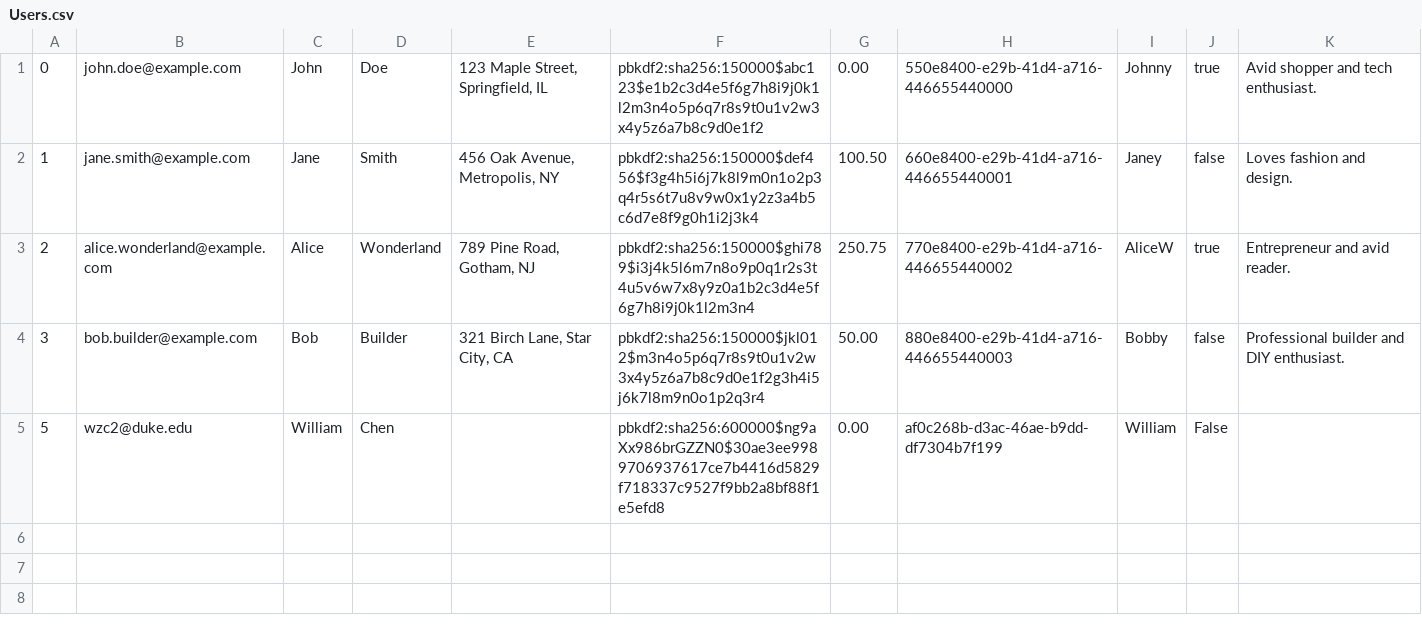
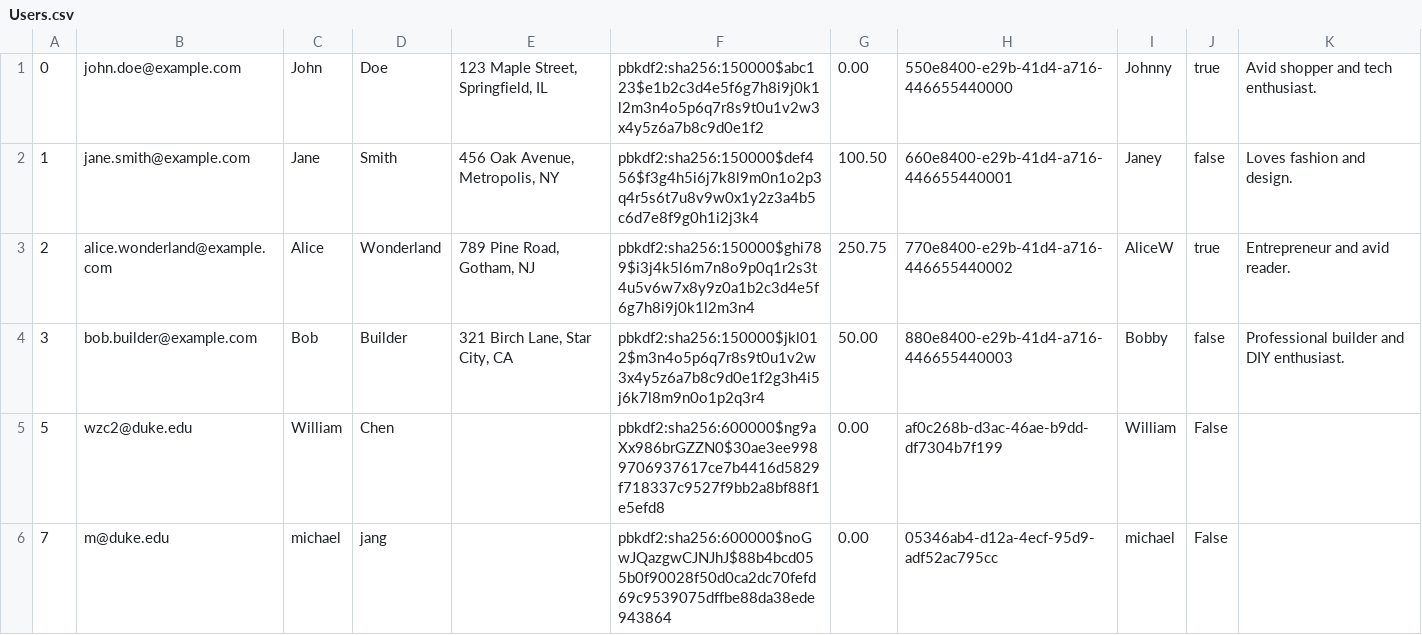
Before and after one commit to WilliamChenn/mini_amazon, a CSV file: db/data/Users.csv, drawn as a sheet.

```diff
--- a/db/data/Users.csv
+++ b/db/data/Users.csv
@@ -5 +5,2 @@
 5,wzc2@duke.edu,William,Chen,,pbkdf2:sha256:600000$ng9aXx986brGZZN0$30ae3ee9989706937617ce7b4416d5829f718337c9527f9bb2a8bf88f1e5efd8,0.00,af0c268b-d3ac-46ae-b9dd-df7304b7f199,William,False,""
+7,m@duke.edu,michael,jang,,pbkdf2:sha256:600000$noGwJQazgwCJNJhJ$88b4bcd055b0f90028f50d0ca2dc70fefd69c9539075dffbe88da38ede943864,0.00,05346ab4-d12a-4ecf-95d9-adf52ac795cc,michael,False,
```
Also changed, not shown: 2 other files.
